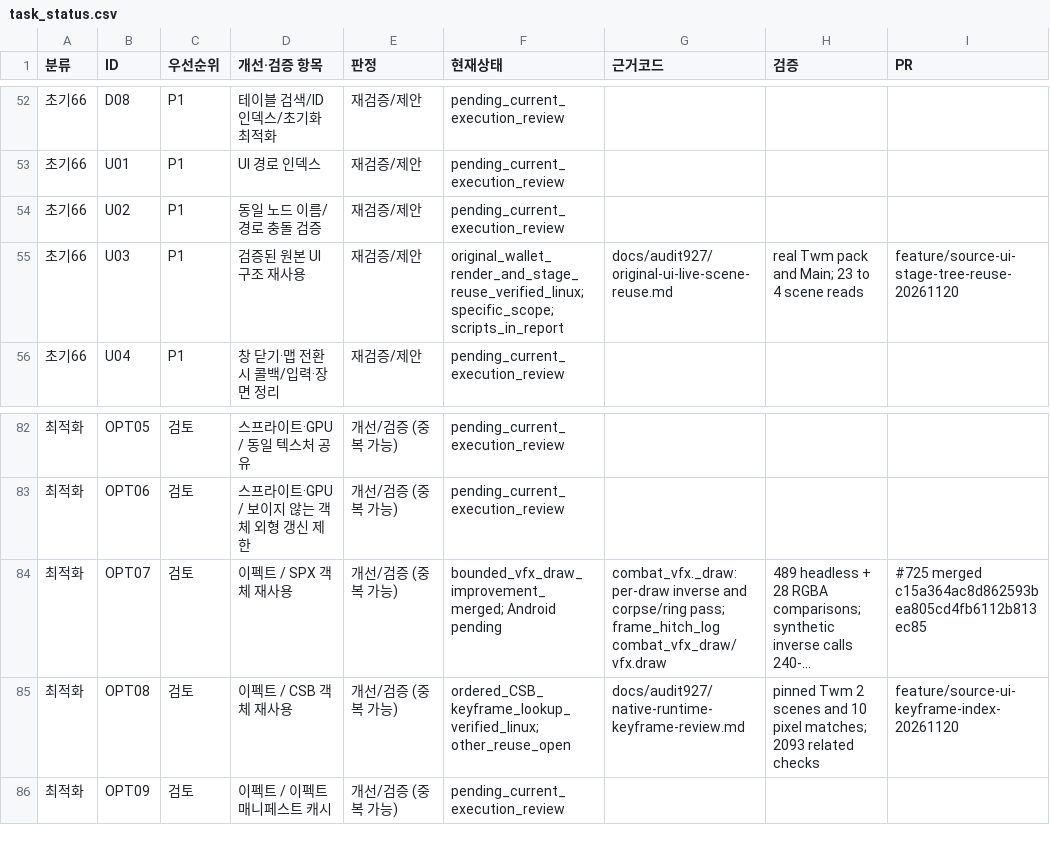
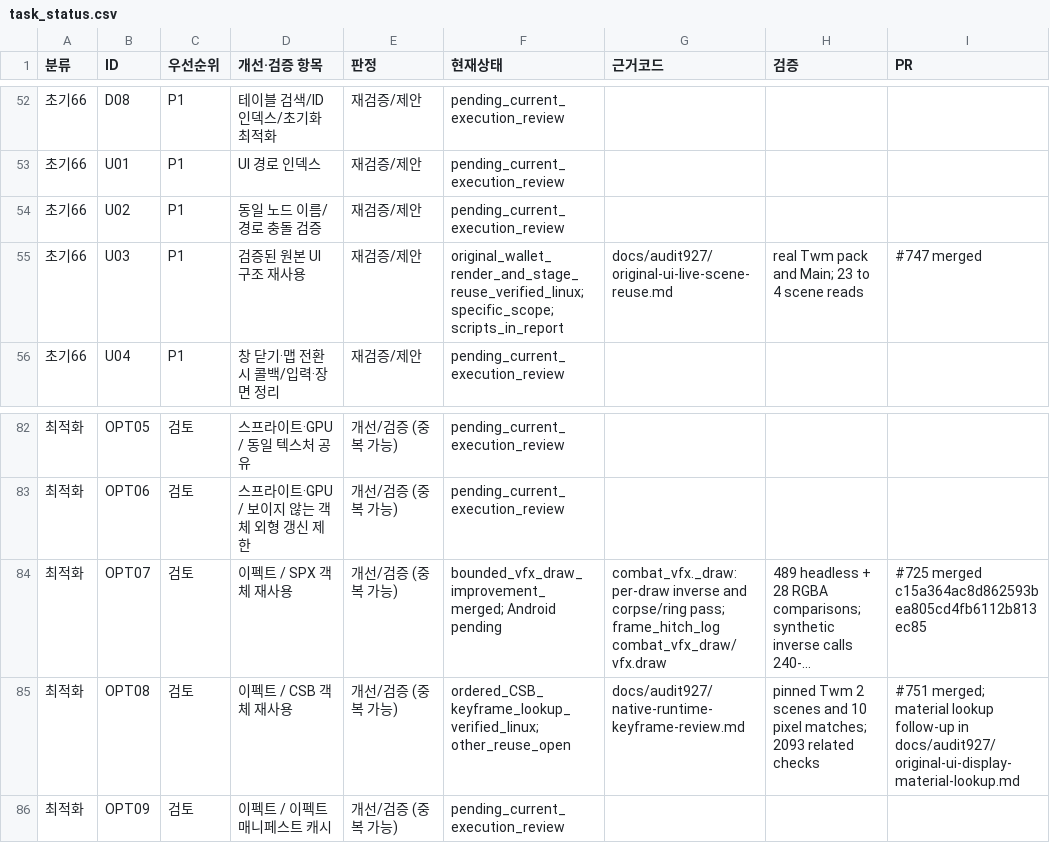
Before and after one commit to zoog136-hash/-, a CSV file: docs/audit927/task_status.csv, drawn as a sheet; only a part is shown, gaps mark what is left out; long unchanged cells end in …; the diff names each change by its address in the sheet, - before the commit and + after, or states it on an @@ line.

Commit message:
perf: avoid composite lookup keys for original UI materials

```diff
--- a/docs/audit927/task_status.csv
+++ b/docs/audit927/task_status.csv
-I55 (PR): feature/source-ui-stage-tree-reuse-20261120
+I55 (PR): #747 merged
-I85 (PR): feature/source-ui-keyframe-index-20261120
+I85 (PR): #751 merged; material lookup follow-up in docs/audit927/original-ui-display-material-lookup.md
```
Also changed, not shown: 3 other files.
